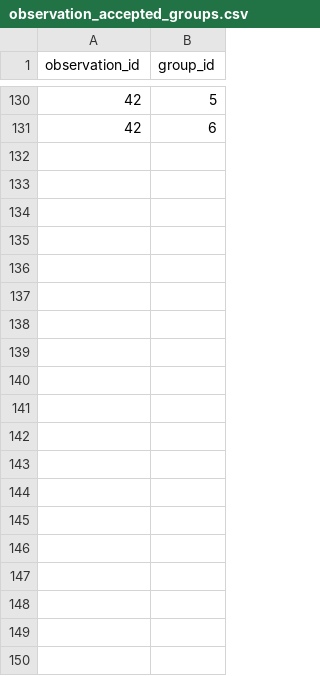
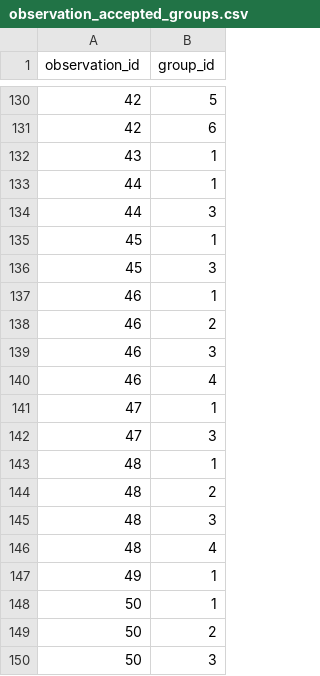
Before and after one commit to stewartemmadotcom/8510-Project1, a CSV file: source_data/observation_accepted_groups.csv, drawn as a sheet; only a part is shown, gaps mark what is left out; the diff covers the shown part only.

```diff
--- a/source_data/observation_accepted_groups.csv
+++ b/source_data/observation_accepted_groups.csv
@@ -131 +131,20 @@ observation_id,group_id
 42,6
+43,1
+44,1
+44,3
+45,1
+45,3
+46,1
+46,2
+46,3
+46,4
+47,1
+47,3
+48,1
+48,2
+48,3
+48,4
+49,1
+50,1
+50,2
+50,3
```
Also changed, not shown: 13 added rows elsewhere in this file, source_data/communities.csv, source_data/observation_focuses.csv, 5 other files.
